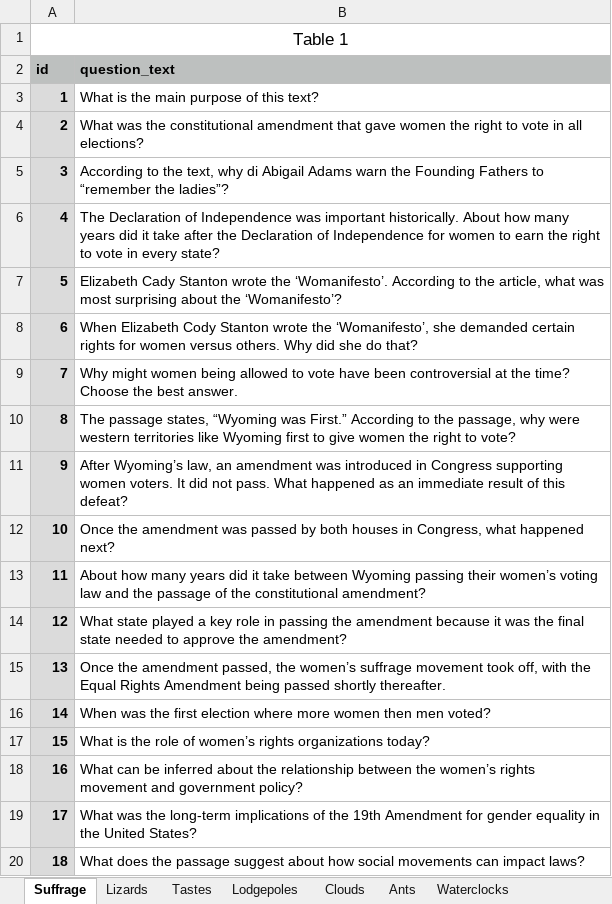
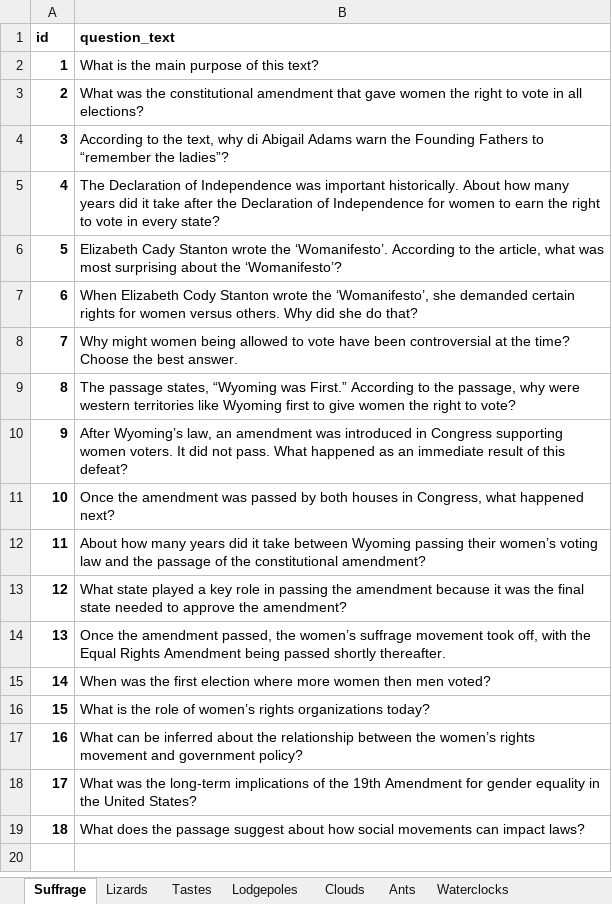
Before and after one commit to edavalosanaya/LLMsAsEducationalAnalysts, an Excel workbook: data/questions.xlsx, sheet Suffrage, drawn as a sheet; values as stored, in another font and other column widths than the file's, no borders; removed rows and columns are numbered as before the commit, all else as after; the diff names each change by its address in the sheet, - before the commit and + after, or states it on an @@ line.

```diff
--- a/data/questions.xlsx (sheet Suffrage)
+++ b/data/questions.xlsx (sheet Suffrage)
-row 1: Table 1
-A1:B1 fill: #BDC0BF
+A1:B1 fill: none
-A2:A19 fill: #DBDBDB
+A2:A19 fill: none
```
Also changed, not shown: sheet Lizards, sheet Tastes, sheet Lodgepoles, sheet Clouds, sheet Ants, sheet Waterclocks, data/accumulative_metrics.xlsx, 3 other files.
